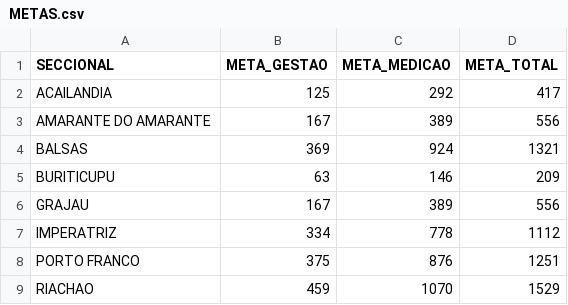
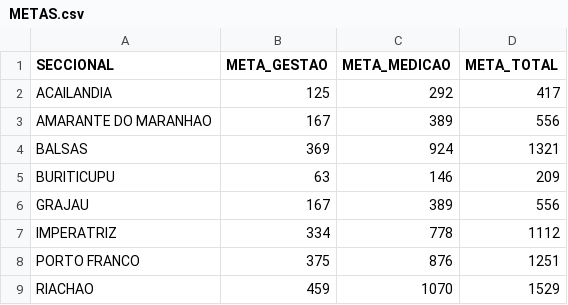
Before and after one commit to cnpjoto2024/painel-perdas, a CSV file: dados/METAS.csv, drawn as a sheet.

Commit message:
Update METAS.csv

```diff
--- a/dados/METAS.csv
+++ b/dados/METAS.csv
@@ -2,3 +2,3 @@ SECCIONAL,META_GESTAO,META_MEDICAO,META_TOTAL
 ACAILANDIA,125,292,417
-AMARANTE DO AMARANTE,167,389,556
+AMARANTE DO MARANHAO,167,389,556
 BALSAS,369,924,1321
```
